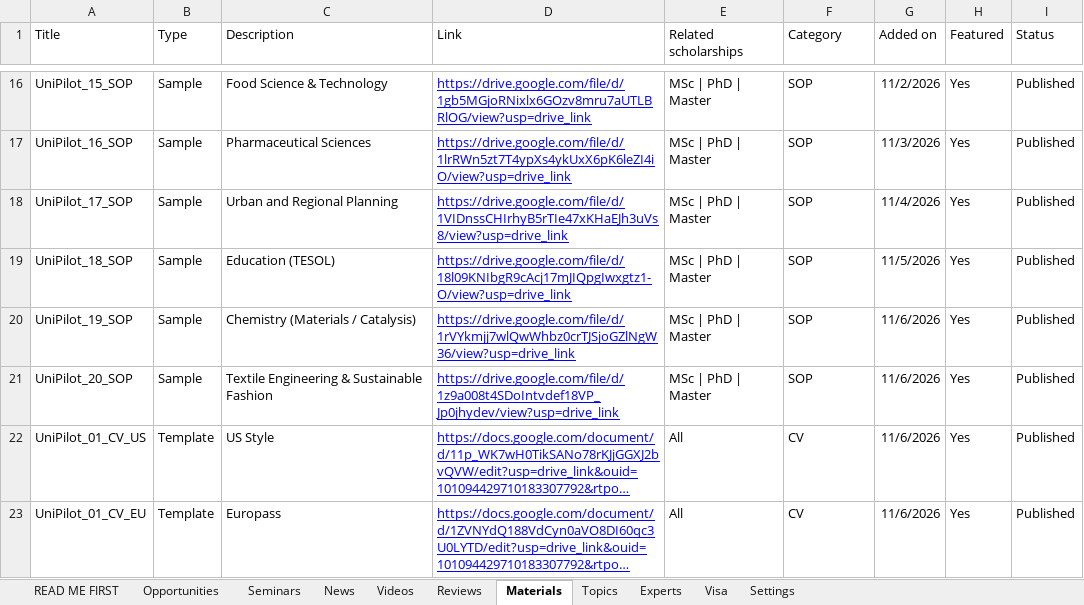
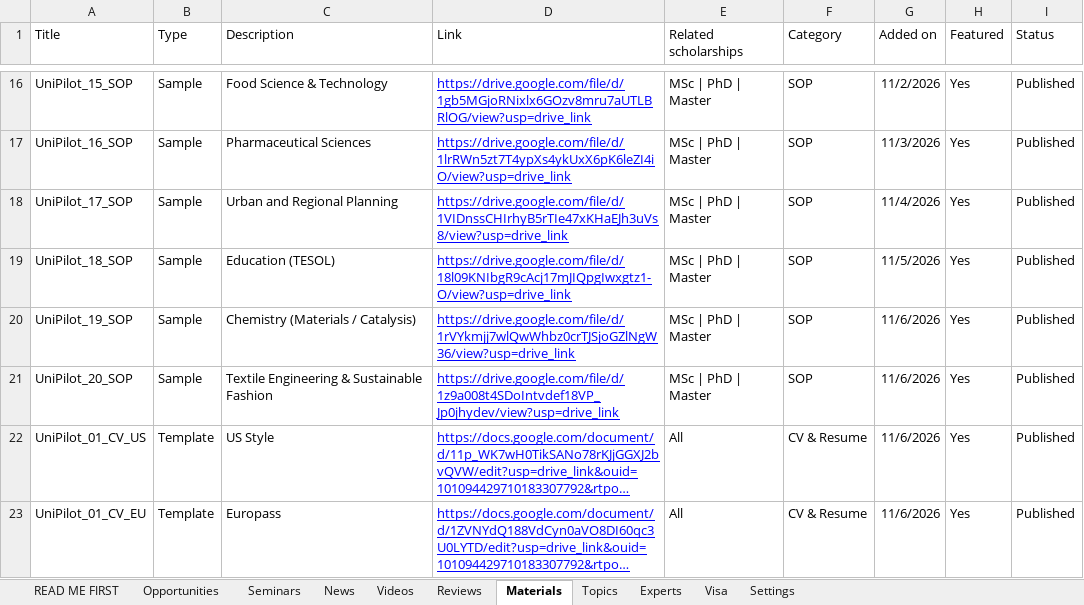
Before and after one commit to unipilotglobal/unipilotglobal, an Excel workbook: content.xlsx, sheet Materials, drawn as a sheet; only a part is shown, gaps mark what is left out; long unchanged cells end in …; values as stored, in another font and other column widths than the file's, no borders; the diff names each change by its address in the sheet, - before the commit and + after, or states it on an @@ line.

Commit message:
content

```diff
--- a/content.xlsx (sheet Materials)
+++ b/content.xlsx (sheet Materials)
-F22:F23 (Category): CV
+F22:F23 (Category): CV & Resume
```
